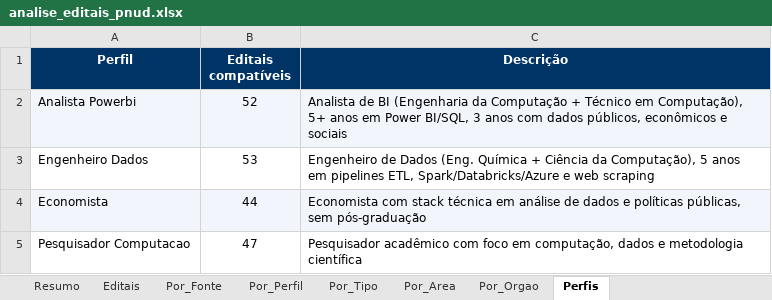
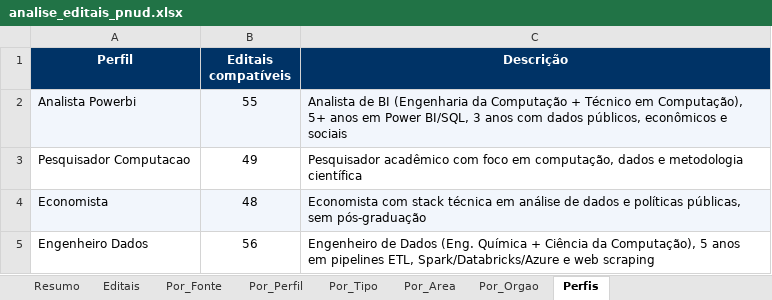
Before and after one commit to jorgel-mendes/analise-editais, an Excel workbook: analise_editais_pnud.xlsx, sheet Perfis, drawn as a sheet; values as stored, in another font and other column widths than the file's, no borders; removed rows and columns are numbered as before the commit, all else as after; the diff names each change by its address in the sheet, - before the commit and + after, or states it on an @@ line.

```diff
--- a/analise_editais_pnud.xlsx (sheet Perfis)
+++ b/analise_editais_pnud.xlsx (sheet Perfis)
-B2 (Editais compatíveis): 52
+B2 (Editais compatíveis): 55
-row 3: Engenheiro Dados | 53 | Engenheiro de Dados (Eng. Química + Ciência da Computação), 5 anos em pipelines ETL, Spark/Databricks/Azure e web scraping
-row 4: Economista | 44 | Economista com stack técnica em análise de dados e políticas públicas, sem pós-graduação
-B3 (Editais compatíveis): 47
+B3 (Editais compatíveis): 49
+row 4: Economista | 48 | Economista com stack técnica em análise de dados e políticas públicas, sem pós-graduação
+row 5: Engenheiro Dados | 56 | Engenheiro de Dados (Eng. Química + Ciência da Computação), 5 anos em pipelines ETL, Spark/Databricks/Azure e web scraping
```
Also changed, not shown: sheet Editais, sheet Por_Orgao, sheet Resumo, sheet Por_Fonte, sheet Por_Area, sheet Por_Perfil, 1 more sheet, 10 other files.
